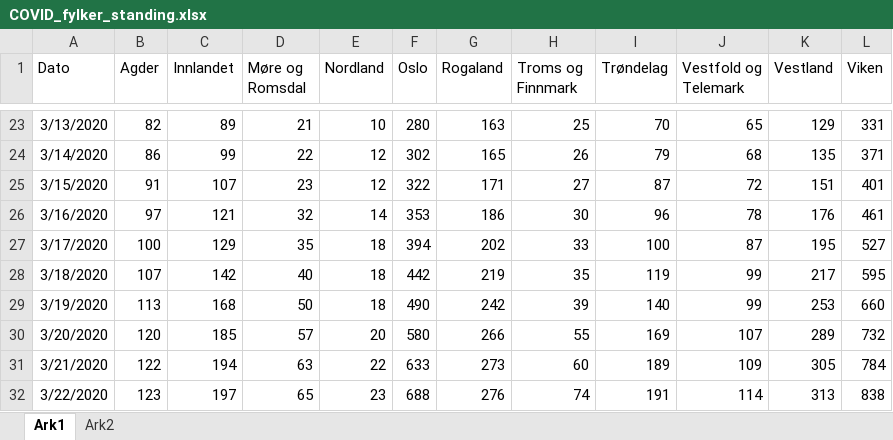
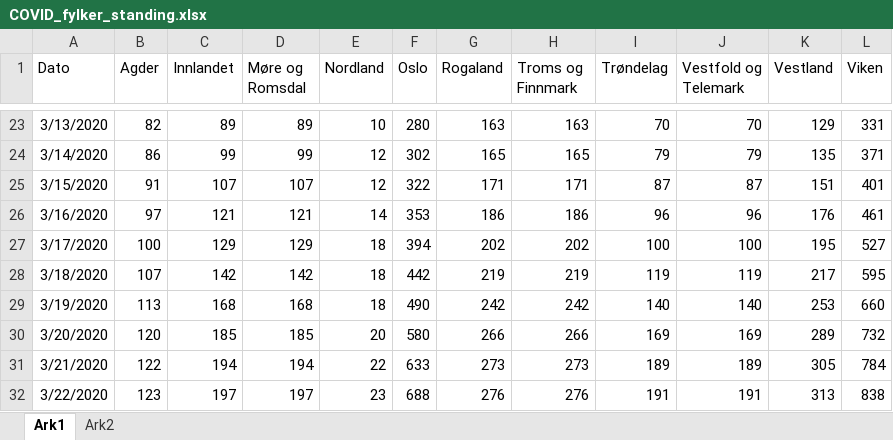
Before and after one commit to NRVA/COVID19_Norge, an Excel workbook: COVID_fylker_standing.xlsx, sheet Ark1, drawn as a sheet; only a part is shown, gaps mark what is left out; values as stored, in another font and other column widths than the file's, no borders; the diff covers the shown part only; the diff names each change by its address in the sheet, - before the commit and + after, or states it on an @@ line.

```diff
--- a/COVID_fylker_standing.xlsx (sheet Ark1)
+++ b/COVID_fylker_standing.xlsx (sheet Ark1)
-D23 (Møre og Romsdal): 21
+D23 (Møre og Romsdal): 89
-H23 (Troms og Finnmark): 25
+H23 (Troms og Finnmark): 163
-J23 (Vestfold og Telemark): 65
+J23 (Vestfold og Telemark): 70
-D24 (Møre og Romsdal): 22
+D24 (Møre og Romsdal): 99
-H24 (Troms og Finnmark): 26
+H24 (Troms og Finnmark): 165
-J24 (Vestfold og Telemark): 68
+J24 (Vestfold og Telemark): 79
-D25 (Møre og Romsdal): 23
+D25 (Møre og Romsdal): 107
-H25 (Troms og Finnmark): 27
+H25 (Troms og Finnmark): 171
-J25 (Vestfold og Telemark): 72
+J25 (Vestfold og Telemark): 87
-D26 (Møre og Romsdal): 32
+D26 (Møre og Romsdal): 121
-H26 (Troms og Finnmark): 30
+H26 (Troms og Finnmark): 186
-J26 (Vestfold og Telemark): 78
+J26 (Vestfold og Telemark): 96
-D27 (Møre og Romsdal): 35
+D27 (Møre og Romsdal): 129
-H27 (Troms og Finnmark): 33
+H27 (Troms og Finnmark): 202
-J27 (Vestfold og Telemark): 87
+J27 (Vestfold og Telemark): 100
-D28 (Møre og Romsdal): 40
+D28 (Møre og Romsdal): 142
-H28 (Troms og Finnmark): 35
+H28 (Troms og Finnmark): 219
-J28 (Vestfold og Telemark): 99
+J28 (Vestfold og Telemark): 119
-D29 (Møre og Romsdal): 50
+D29 (Møre og Romsdal): 168
-H29 (Troms og Finnmark): 39
+H29 (Troms og Finnmark): 242
-J29 (Vestfold og Telemark): 99
+J29 (Vestfold og Telemark): 140
-D30 (Møre og Romsdal): 57
+D30 (Møre og Romsdal): 185
-H30 (Troms og Finnmark): 55
+H30 (Troms og Finnmark): 266
-J30 (Vestfold og Telemark): 107
+J30 (Vestfold og Telemark): 169
-D31 (Møre og Romsdal): 63
+D31 (Møre og Romsdal): 194
-H31 (Troms og Finnmark): 60
+H31 (Troms og Finnmark): 273
-J31 (Vestfold og Telemark): 109
+J31 (Vestfold og Telemark): 189
-D32 (Møre og Romsdal): 65
+D32 (Møre og Romsdal): 197
-H32 (Troms og Finnmark): 74
+H32 (Troms og Finnmark): 276
-J32 (Vestfold og Telemark): 114
+J32 (Vestfold og Telemark): 191
```
Also changed, not shown: 7 added rows and 640 edited cells elsewhere in this sheet, sheet Ark2.
